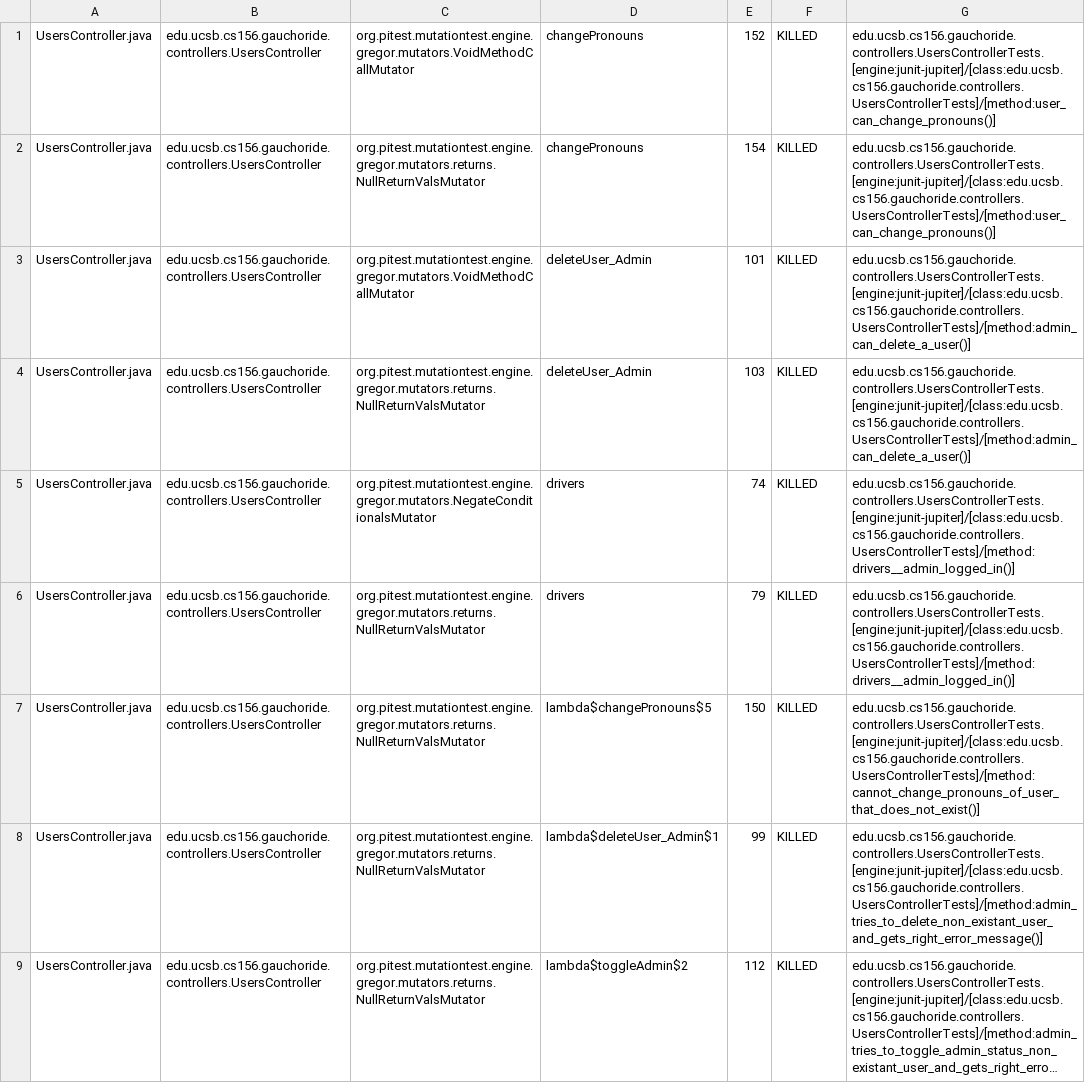
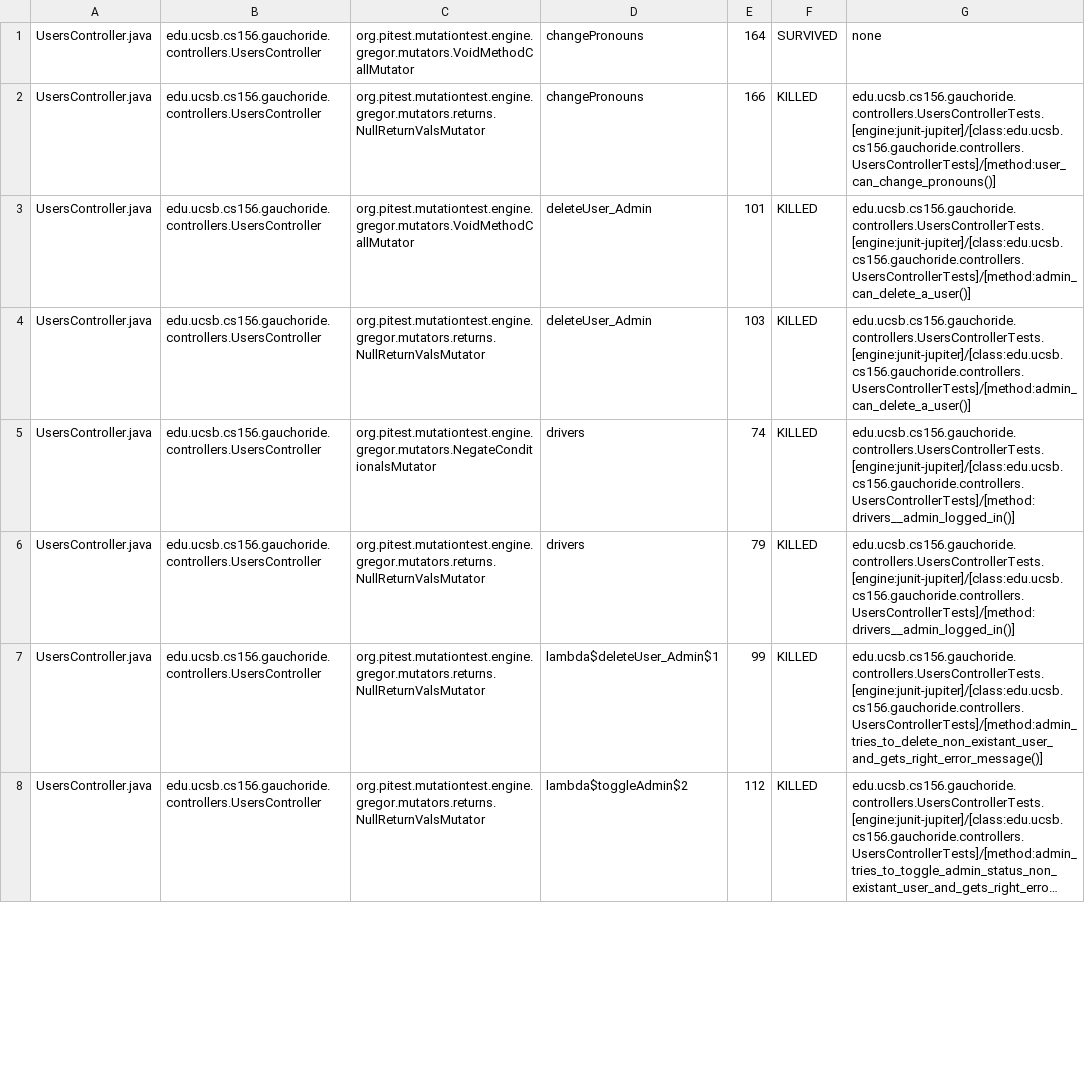
Before and after one commit to ucsb-cs156-s23/proj-gauchoride-s23-5pm-1, a CSV file: prs/38/pitest/mutations.csv, drawn as a sheet; only a part is shown; long unchanged cells end in …; the diff covers the shown part only.

Commit message:
Deploying to gh-pages from @ ucsb-cs156-s23/proj-gauchoride-s23-5pm-1@3d71bd721486fb50c3cd46af86e5384cd597c274 🚀

```diff
--- a/prs/38/pitest/mutations.csv
+++ b/prs/38/pitest/mutations.csv
@@ -1,3 +1,3 @@
-UsersController.java,edu.ucsb.cs156.gauchoride.controllers.UsersController,org.pitest.mutationtest.engine.gregor.mutators.VoidMethodCallMutator,changePronouns,152,KILLED,edu.ucsb.cs156.gauchoride.controllers.UsersControllerTests.[engine:junit-jupiter]/[class:edu.ucsb.cs156.gauchoride.controllers.UsersControllerTests]/[method:user_can_change_pronouns()]
-UsersController.java,edu.ucsb.cs156.gauchoride.controllers.UsersController,org.pitest.mutationtest.engine.gregor.mutators.returns.NullReturnValsMutator,changePronouns,154,KILLED,edu.ucsb.cs156.gauchoride.controllers.UsersControllerTests.[engine:junit-jupiter]/[class:edu.ucsb.cs156.gauchoride.controllers.UsersControllerTests]/[method:user_can_change_pronouns()]
+UsersController.java,edu.ucsb.cs156.gauchoride.controllers.UsersController,org.pitest.mutationtest.engine.gregor.mutators.VoidMethodCallMutator,changePronouns,164,SURVIVED,none
+UsersController.java,edu.ucsb.cs156.gauchoride.controllers.UsersController,org.pitest.mutationtest.engine.gregor.mutators.returns.NullReturnValsMutator,changePronouns,166,KILLED,edu.ucsb.cs156.gauchoride.controllers.UsersControllerTests.[engine:junit-jupiter]/[class:edu.ucsb.cs156.gauchoride.controllers.UsersControllerTests]/[method:user_can_change_pronouns()]
 UsersController.java,edu.ucsb.cs156.gauchoride.controllers.UsersController,org.pitest.mutationtest.engine.gregor.mutators.VoidMethodCallMutator,deleteUser_Admin,101,KILLED,edu.ucsb.cs156.gauchoride.controllers.UsersControllerTests.[engine:junit-jupiter]/[class:edu.ucsb.cs156.gauchoride.controllers.UsersControllerTests]/[method:admin_can_delete_a_user()]
@@ -6,3 +6,2 @@ UsersController.java,edu.ucsb.cs156.gauchoride.controllers.UsersController,org.p
 UsersController.java,edu.ucsb.cs156.gauchoride.controllers.UsersController,org.pitest.mutationtest.engine.gregor.mutators.returns.NullReturnValsMutator,drivers,79,KILLED,edu.ucsb.cs156.gauchoride.controllers.UsersControllerTests.[engine:junit-jupiter]/[class:edu.ucsb.cs156.gauchoride.controllers.UsersControllerTests]/[method:drivers__admin_logged_in()]
-UsersController.java,edu.ucsb.cs156.gauchoride.controllers.UsersController,org.pitest.mutationtest.engine.gregor.mutators.returns.NullReturnValsMutator,lambda$changePronouns$5,150,KILLED,edu.ucsb.cs156.gauchoride.controllers.UsersControllerTests.[engine:junit-jupiter]/[class:edu.ucsb.cs156.gauchoride.controllers.UsersControllerTests]/[method:cannot_change_pronouns_of_user_that_does_not_exist()]
 UsersController.java,edu.ucsb.cs156.gauchoride.controllers.UsersController,org.pitest.mutationtest.engine.gregor.mutators.returns.NullReturnValsMutator,lambda$deleteUser_Admin$1,99,KILLED,edu.ucsb.cs156.gauchoride.controllers.UsersControllerTests.[engine:junit-jupiter]/[class:edu.ucsb.cs156.gauchoride.controllers.UsersControllerTests]/[method:admin_tries_to_delete_non_existant_user_and_gets_right_error_message()]
```
Also changed, not shown: 6 added rows and 12 edited cells elsewhere in this file, 11 other files.
